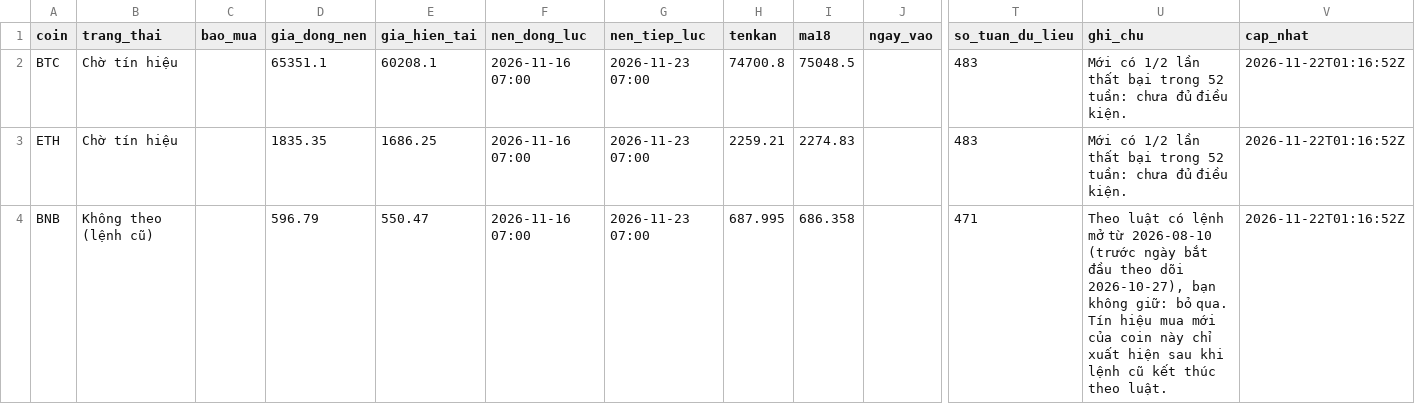
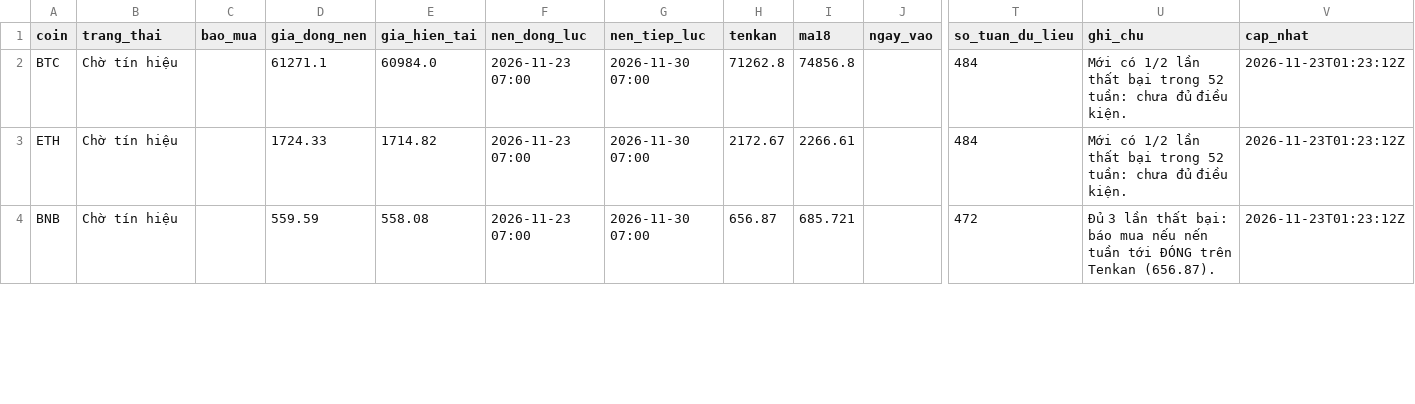
Before and after one commit to tjoshh-maker/T-T-N-H, a CSV file: docs/data/signals_1w.csv, drawn as a sheet; only a part is shown, gaps mark what is left out; the diff covers the shown part only; the diff names each change by its address in the sheet, - before the commit and + after, or states it on an @@ line.

```diff
--- a/docs/data/signals_1w.csv
+++ b/docs/data/signals_1w.csv
-D2 (gia_dong_nen): 65351.1
+D2 (gia_dong_nen): 61271.1
-E2 (gia_hien_tai): 60208.1
+E2 (gia_hien_tai): 60984.0
-F2:F4 (nen_dong_luc): 2026-11-16 07:00
+F2:F4 (nen_dong_luc): 2026-11-23 07:00
-G2:G4 (nen_tiep_luc): 2026-11-23 07:00
+G2:G4 (nen_tiep_luc): 2026-11-30 07:00
-H2 (tenkan): 74700.8
+H2 (tenkan): 71262.8
-I2 (ma18): 75048.5
+I2 (ma18): 74856.8
-T2:T3 (so_tuan_du_lieu): 483
+T2:T3 (so_tuan_du_lieu): 484
-V2:V4 (cap_nhat): 2026-11-22T01:16:52Z
+V2:V4 (cap_nhat): 2026-11-23T01:23:12Z
-D3 (gia_dong_nen): 1835.35
+D3 (gia_dong_nen): 1724.33
-E3 (gia_hien_tai): 1686.25
+E3 (gia_hien_tai): 1714.82
-H3 (tenkan): 2259.21
+H3 (tenkan): 2172.67
-I3 (ma18): 2274.83
+I3 (ma18): 2266.61
-B4 (trang_thai): Không theo (lệnh cũ)
+B4 (trang_thai): Chờ tín hiệu
-D4 (gia_dong_nen): 596.79
+D4 (gia_dong_nen): 559.59
-E4 (gia_hien_tai): 550.47
+E4 (gia_hien_tai): 558.08
-H4 (tenkan): 687.995
+H4 (tenkan): 656.87
-I4 (ma18): 686.358
+I4 (ma18): 685.721
-T4 (so_tuan_du_lieu): 471
+T4 (so_tuan_du_lieu): 472
-U4 (ghi_chu): Theo luật có lệnh mở từ 2026-08-10 (trước ngày bắt đầu theo dõi 2026-10-27), bạn không giữ: bỏ qua. Tín hiệu mua mới của coin này chỉ xuất hiện sau khi lệnh cũ kết thúc theo luật.
+U4 (ghi_chu): Đủ 3 lần thất bại: báo mua nếu nến tuần tới ĐÓNG trên Tenkan (656.87).
```
Also changed, not shown: 108 edited cells elsewhere in this file, docs/data/bh_buys.csv, docs/data/bh_status.csv, 4 other files.
